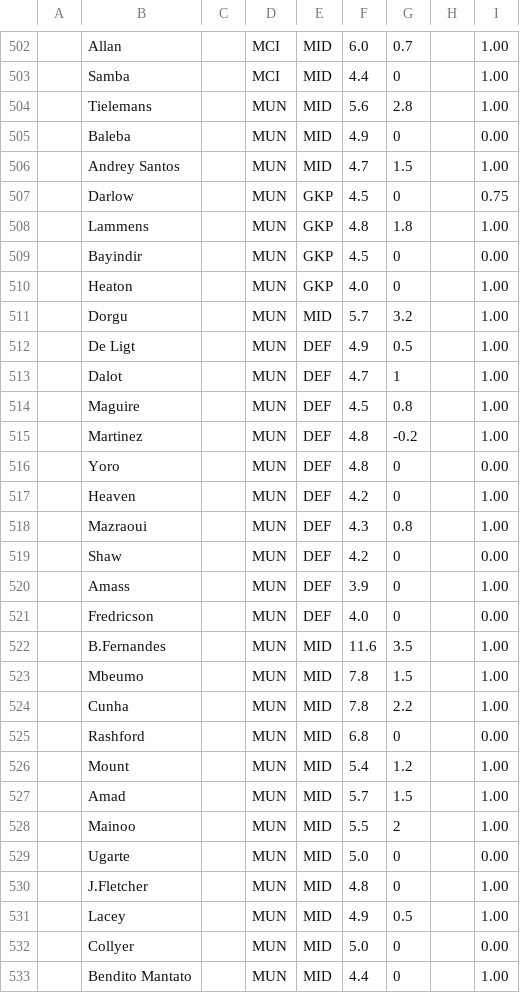
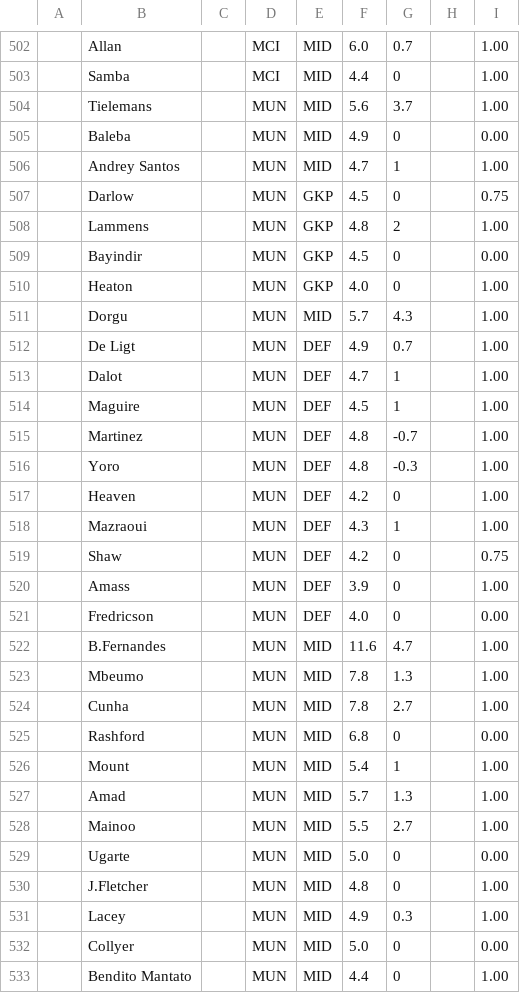
Before and after one commit to QuisTech/fpl-admin, a CSV file: data/fpl_native.csv, drawn as a sheet; only a part is shown, gaps mark what is left out; the diff covers the shown part only.

```diff
--- a/data/fpl_native.csv
+++ b/data/fpl_native.csv
@@ -503,30 +503,30 @@
 "","Samba","","MCI","MID","4.4","0","","1.00"
-"","Tielemans","","MUN","MID","5.6","2.8","","1.00"
+"","Tielemans","","MUN","MID","5.6","3.7","","1.00"
 "","Baleba","","MUN","MID","4.9","0","","0.00"
-"","Andrey Santos","","MUN","MID","4.7","1.5","","1.00"
+"","Andrey Santos","","MUN","MID","4.7","1","","1.00"
 "","Darlow","","MUN","GKP","4.5","0","","0.75"
-"","Lammens","","MUN","GKP","4.8","1.8","","1.00"
+"","Lammens","","MUN","GKP","4.8","2","","1.00"
 "","Bayindir","","MUN","GKP","4.5","0","","0.00"
 "","Heaton","","MUN","GKP","4.0","0","","1.00"
-"","Dorgu","","MUN","MID","5.7","3.2","","1.00"
-"","De Ligt","","MUN","DEF","4.9","0.5","","1.00"
+"","Dorgu","","MUN","MID","5.7","4.3","","1.00"
+"","De Ligt","","MUN","DEF","4.9","0.7","","1.00"
 "","Dalot","","MUN","DEF","4.7","1","","1.00"
-"","Maguire","","MUN","DEF","4.5","0.8","","1.00"
-"","Martinez","","MUN","DEF","4.8","-0.2","","1.00"
-"","Yoro","","MUN","DEF","4.8","0","","0.00"
+"","Maguire","","MUN","DEF","4.5","1","","1.00"
+"","Martinez","","MUN","DEF","4.8","-0.7","","1.00"
+"","Yoro","","MUN","DEF","4.8","-0.3","","1.00"
 "","Heaven","","MUN","DEF","4.2","0","","1.00"
-"","Mazraoui","","MUN","DEF","4.3","0.8","","1.00"
-"","Shaw","","MUN","DEF","4.2","0","","0.00"
+"","Mazraoui","","MUN","DEF","4.3","1","","1.00"
+"","Shaw","","MUN","DEF","4.2","0","","0.75"
 "","Amass","","MUN","DEF","3.9","0","","1.00"
 "","Fredricson","","MUN","DEF","4.0","0","","0.00"
-"","B.Fernandes","","MUN","MID","11.6","3.5","","1.00"
-"","Mbeumo","","MUN","MID","7.8","1.5","","1.00"
-"","Cunha","","MUN","MID","7.8","2.2","","1.00"
+"","B.Fernandes","","MUN","MID","11.6","4.7","","1.00"
+"","Mbeumo","","MUN","MID","7.8","1.3","","1.00"
+"","Cunha","","MUN","MID","7.8","2.7","","1.00"
 "","Rashford","","MUN","MID","6.8","0","","0.00"
-"","Mount","","MUN","MID","5.4","1.2","","1.00"
-"","Amad","","MUN","MID","5.7","1.5","","1.00"
-"","Mainoo","","MUN","MID","5.5","2","","1.00"
+"","Mount","","MUN","MID","5.4","1","","1.00"
+"","Amad","","MUN","MID","5.7","1.3","","1.00"
+"","Mainoo","","MUN","MID","5.5","2.7","","1.00"
 "","Ugarte","","MUN","MID","5.0","0","","0.00"
 "","J.Fletcher","","MUN","MID","4.8","0","","1.00"
-"","Lacey","","MUN","MID","4.9","0.5","","1.00"
+"","Lacey","","MUN","MID","4.9","0.3","","1.00"
 "","Collyer","","MUN","MID","5.0","0","","0.00"
```
Also changed, not shown: 152 edited cells elsewhere in this file, data/fplform.csv.
